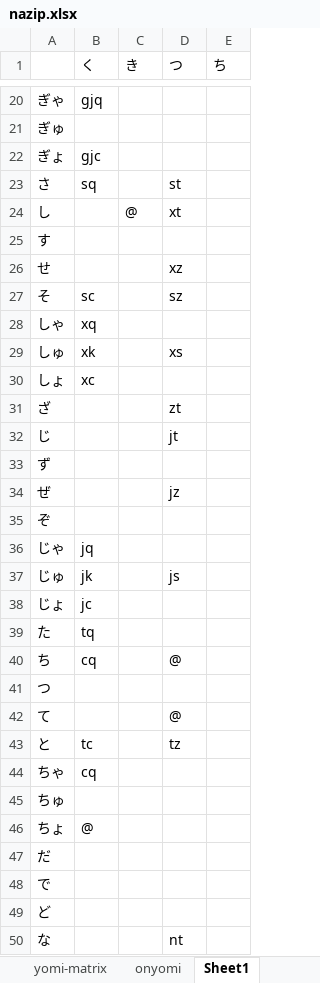
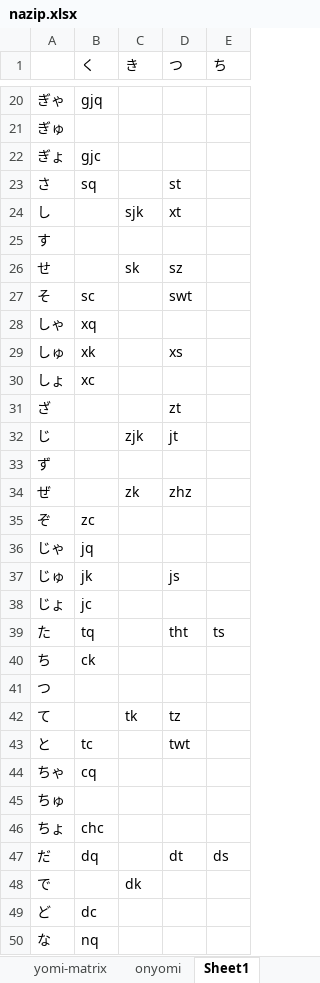
Before and after one commit to rytzk/SharePool, an Excel workbook: nazip.xlsx, sheet Sheet1, drawn as a sheet; only a part is shown, gaps mark what is left out; values as stored, in another font and other column widths than the file's, no cell formats; the diff covers the shown part only; the diff names each change by its address in the sheet, - before the commit and + after, or states it on an @@ line.

```diff
--- a/nazip.xlsx (sheet Sheet1)
+++ b/nazip.xlsx (sheet Sheet1)
-C24 (き): @
+C24 (き): sjk
-C26 (き): (empty)
+C26 (き): sk
-D26 (つ): xz
+D26 (つ): sz
-D27 (つ): sz
+D27 (つ): swt
-C32 (き): (empty)
+C32 (き): zjk
-C34 (き): (empty)
+C34 (き): zk
-D34 (つ): jz
+D34 (つ): zhz
-B35 (く): (empty)
+B35 (く): zc
-D39 (つ): (empty)
+D39 (つ): tht
-E39 (ち): (empty)
+E39 (ち): ts
-B40 (く): cq
+B40 (く): ck
-D40 (つ): @
+D40 (つ): (empty)
-C42 (き): (empty)
+C42 (き): tk
-D42 (つ): @
+D42 (つ): tz
-D43 (つ): tz
+D43 (つ): twt
-B46 (く): @
+B46 (く): chc
-B47 (く): (empty)
+B47 (く): dq
-D47 (つ): (empty)
+D47 (つ): dt
-E47 (ち): (empty)
+E47 (ち): ds
-C48 (き): (empty)
+C48 (き): dk
-B49 (く): (empty)
+B49 (く): dc
-B50 (く): (empty)
+B50 (く): nq
-D50 (つ): nt
+D50 (つ): (empty)
```
Also changed, not shown: 31 edited cells elsewhere in this sheet, sheet Sheet2, other sheet tabs, cell formats.
